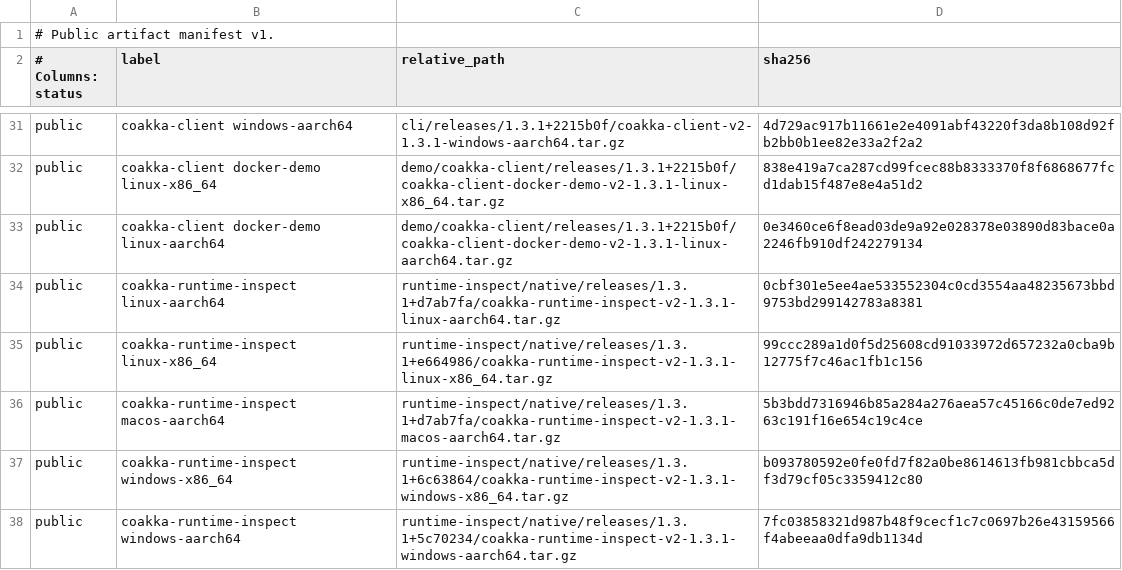
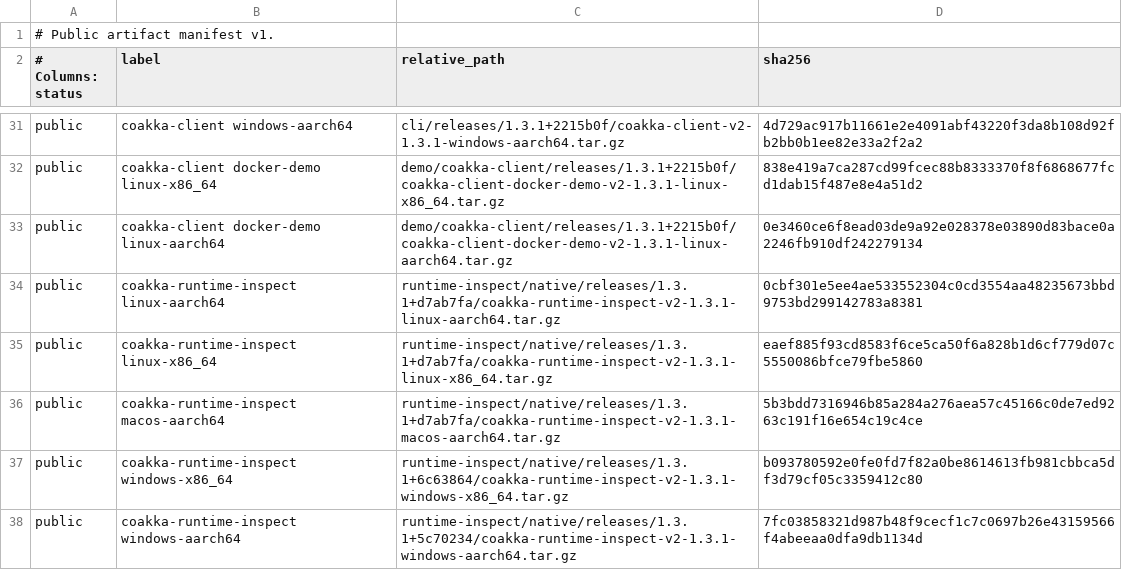
Before and after one commit to phuong-tran/coakka-publish, a TSV file: artifacts/public-artifacts.tsv, drawn as a sheet; only a part is shown, gaps mark what is left out.

```diff
--- a/artifacts/public-artifacts.tsv
+++ b/artifacts/public-artifacts.tsv
@@ -34,3 +34,3 @@ public	coakka-client docker-demo linux-aarch64	demo/coakka-client/releases/1.3.1
 public	coakka-runtime-inspect linux-aarch64	runtime-inspect/native/releases/1.3.1+d7ab7fa/coakka-runtime-inspect-v2-1.3.1-linux-aarch64.tar.gz	0cbf301e5ee4ae533552304c0cd3554aa48235673bbd9753bd299142783a8381
-public	coakka-runtime-inspect linux-x86_64	runtime-inspect/native/releases/1.3.1+e664986/coakka-runtime-inspect-v2-1.3.1-linux-x86_64.tar.gz	99ccc289a1d0f5d25608cd91033972d657232a0cba9b12775f7c46ac1fb1c156
+public	coakka-runtime-inspect linux-x86_64	runtime-inspect/native/releases/1.3.1+d7ab7fa/coakka-runtime-inspect-v2-1.3.1-linux-x86_64.tar.gz	eaef885f93cd8583f6ce5ca50f6a828b1d6cf779d07c5550086bfce79fbe5860
 public	coakka-runtime-inspect macos-aarch64	runtime-inspect/native/releases/1.3.1+d7ab7fa/coakka-runtime-inspect-v2-1.3.1-macos-aarch64.tar.gz	5b3bdd7316946b85a284a276aea57c45166c0de7ed9263c191f16e654c19c4ce
```
Also changed, not shown: runtime-inspect/native/releases/1.3.1+d7ab7fa/artifacts/public-artifacts.tsv, 6 other files.
